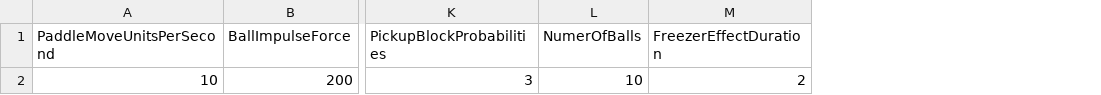
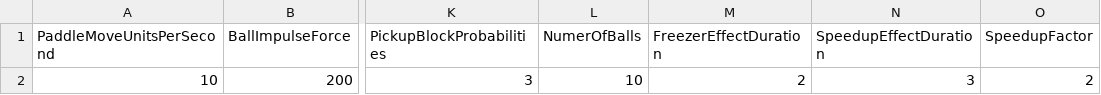
Before and after one commit to Medill-East/Coursera, a CSV file: Intermediate Object-Oriented Programming for Unity Games/Week 3/Assets/StreamingAssets/ConfigurationData.csv, drawn as a sheet; only a part is shown, gaps mark what is left out; the diff names each change by its address in the sheet, - before the commit and + after, or states it on an @@ line.

Commit message:
obj Week3 speedup
201810310107

```diff
--- a/Intermediate Object-Oriented Programming for Unity Games/Week 3/Assets/StreamingAssets/ConfigurationData.csv
+++ b/Intermediate Object-Oriented Programming for Unity Games/Week 3/Assets/StreamingAssets/ConfigurationData.csv
+column N (SpeedupEffectDuration), row 2: 3
+column O (SpeedupFactor), row 2: 2
```
Also changed, not shown: 7 other files.
